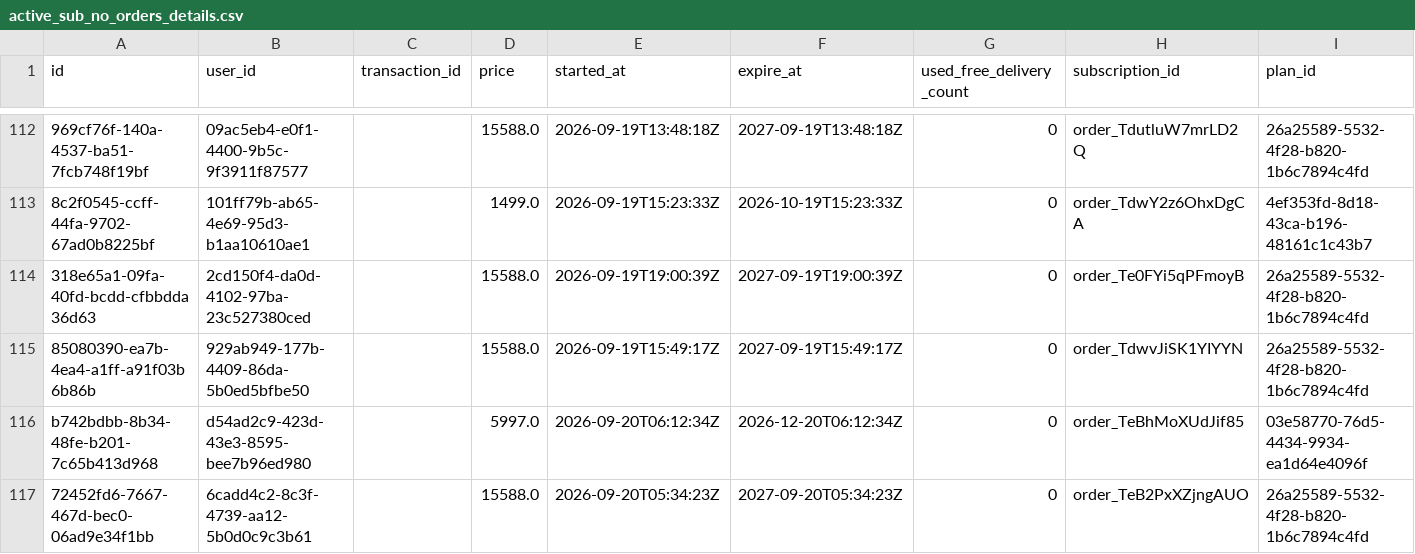
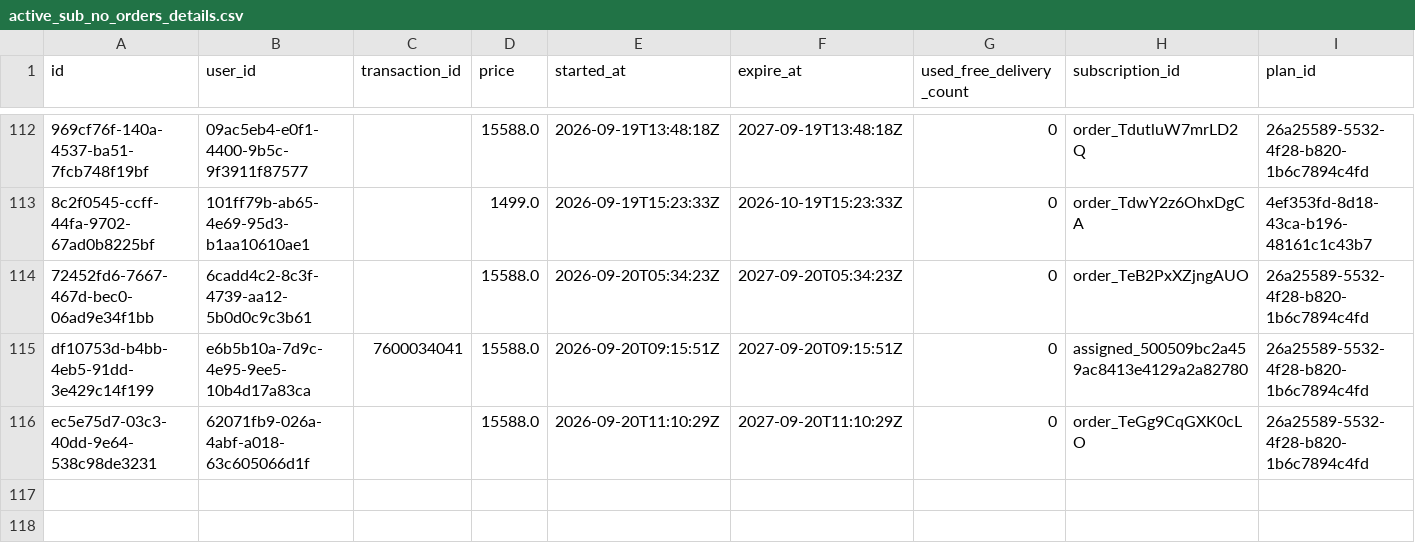
Before and after one commit to Amankr0402/Daily-Sales-Revenue-Report, a CSV file: data/active_sub_no_orders_details.csv, drawn as a sheet; only a part is shown, gaps mark what is left out; removed rows and columns are numbered as before the commit, all else as after; rows hold the shown columns only; the diff names each change by its address in the sheet, - before the commit and + after, or states it on an @@ line.

Commit message:
chore(data): auto-sync sales data [2026-09-20 11:56 UTC]

```diff
--- a/data/active_sub_no_orders_details.csv
+++ b/data/active_sub_no_orders_details.csv
-row 114: 318e65a1-09fa-40fd-bcdd-cfbbdda36d63 | 2cd150f4-da0d-4102-97ba-23c527380ced |  | 15588.0 | 2026-09-19T19:00:39Z | 2027-09-19T19:00:39Z | 0 | order_Te0FYi5qPFmoyB | 26a25589-5532-4f28-b820-1b6c7894c4fd
-row 115: 85080390-ea7b-4ea4-a1ff-a91f03b6b86b | 929ab949-177b-4409-86da-5b0ed5bfbe50 |  | 15588.0 | 2026-09-19T15:49:17Z | 2027-09-19T15:49:17Z | 0 | order_TdwvJiSK1YIYYN | 26a25589-5532-4f28-b820-1b6c7894c4fd
-row 116: b742bdbb-8b34-48fe-b201-7c65b413d968 | d54ad2c9-423d-43e3-8595-bee7b96ed980 |  | 5997.0 | 2026-09-20T06:12:34Z | 2026-12-20T06:12:34Z | 0 | order_TeBhMoXUdJif85 | 03e58770-76d5-4434-9934-ea1d64e4096f
+row 115: df10753d-b4bb-4eb5-91dd-3e429c14f199 | e6b5b10a-7d9c-4e95-9ee5-10b4d17a83ca | 7600034041 | 15588.0 | 2026-09-20T09:15:51Z | 2027-09-20T09:15:51Z | 0 | assigned_500509bc2a459ac8413e4129a2a82780 | 26a25589-5532-4f28-b820-1b6c7894c4fd
+row 116: ec5e75d7-03c3-40dd-9e64-538c98de3231 | 62071fb9-026a-4abf-a018-63c605066d1f |  | 15588.0 | 2026-09-20T11:10:29Z | 2027-09-20T11:10:29Z | 0 | order_TeGg9CqGXK0cLO | 26a25589-5532-4f28-b820-1b6c7894c4fd
```
Also changed, not shown: data/missed_leads_details.csv, data/new_users_delivery_status_details.csv, 19 other files.
